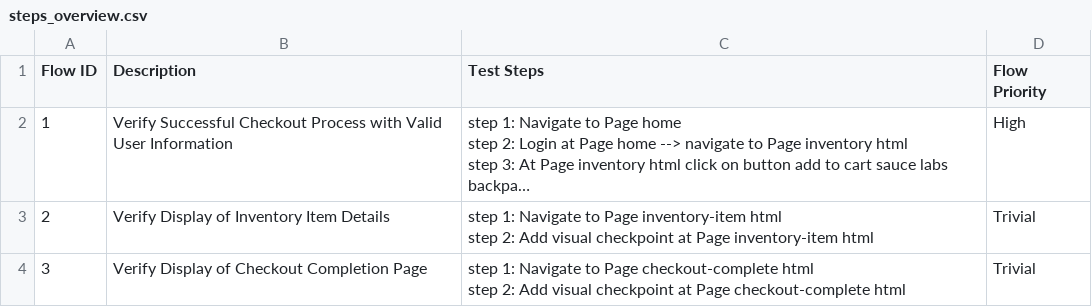
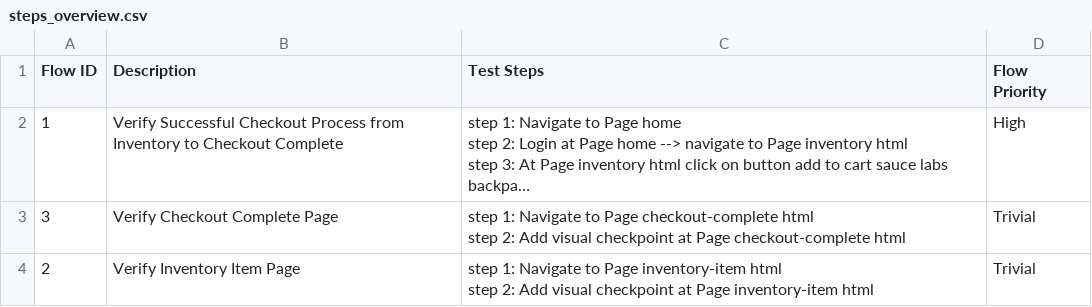
Before and after one commit to laiphamkat/staging-KA-350830-5-jira, a CSV file: Test Steps/steps_overview.csv, drawn as a sheet; long unchanged cells end in …; removed rows and columns are numbered as before the commit, all else as after; ↵ is a line break in a cell; the diff names each change by its address in the sheet, - before the commit and + after, or states it on an @@ line.

```diff
--- a/Test Steps/steps_overview.csv
+++ b/Test Steps/steps_overview.csv
-B2 (Description): …Checkout Process with Valid User Information
+B2 (Description): …Checkout Process from Inventory to Checkout Complete
-row 3: 2 | Verify Display of Inventory Item Details | step 1: Navigate to Page inventory-item html ↵ step 2: Add visual checkpoint at Page inventory-item html | Trivial
-B3 (Description): Verify Display of Checkout Completion Page
+B3 (Description): Verify Checkout Complete Page
+row 4: 2 | Verify Inventory Item Page | step 1: Navigate to Page inventory-item html ↵ step 2: Add visual checkpoint at Page inventory-item html | Trivial
```
Also changed, not shown: 23 other files.
